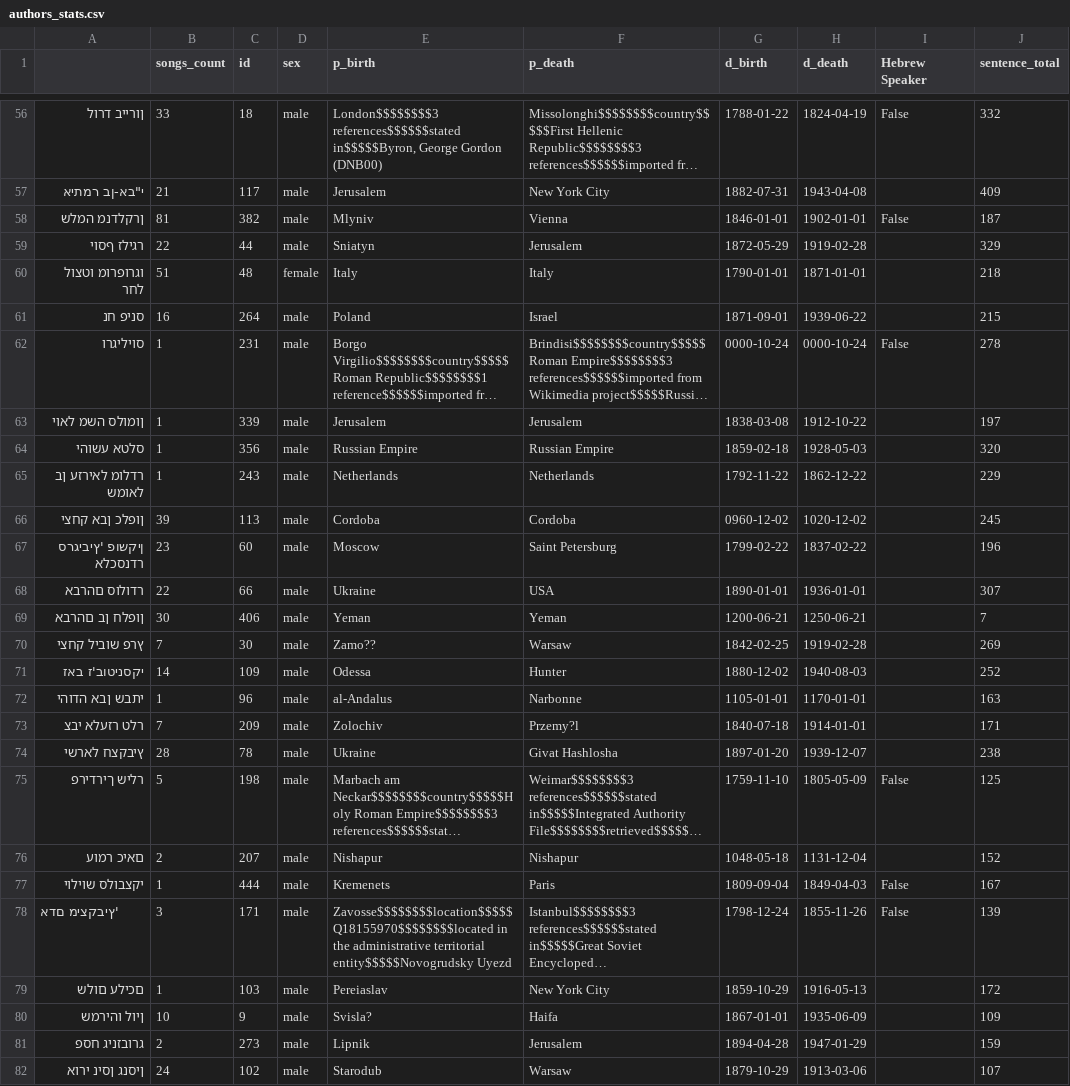
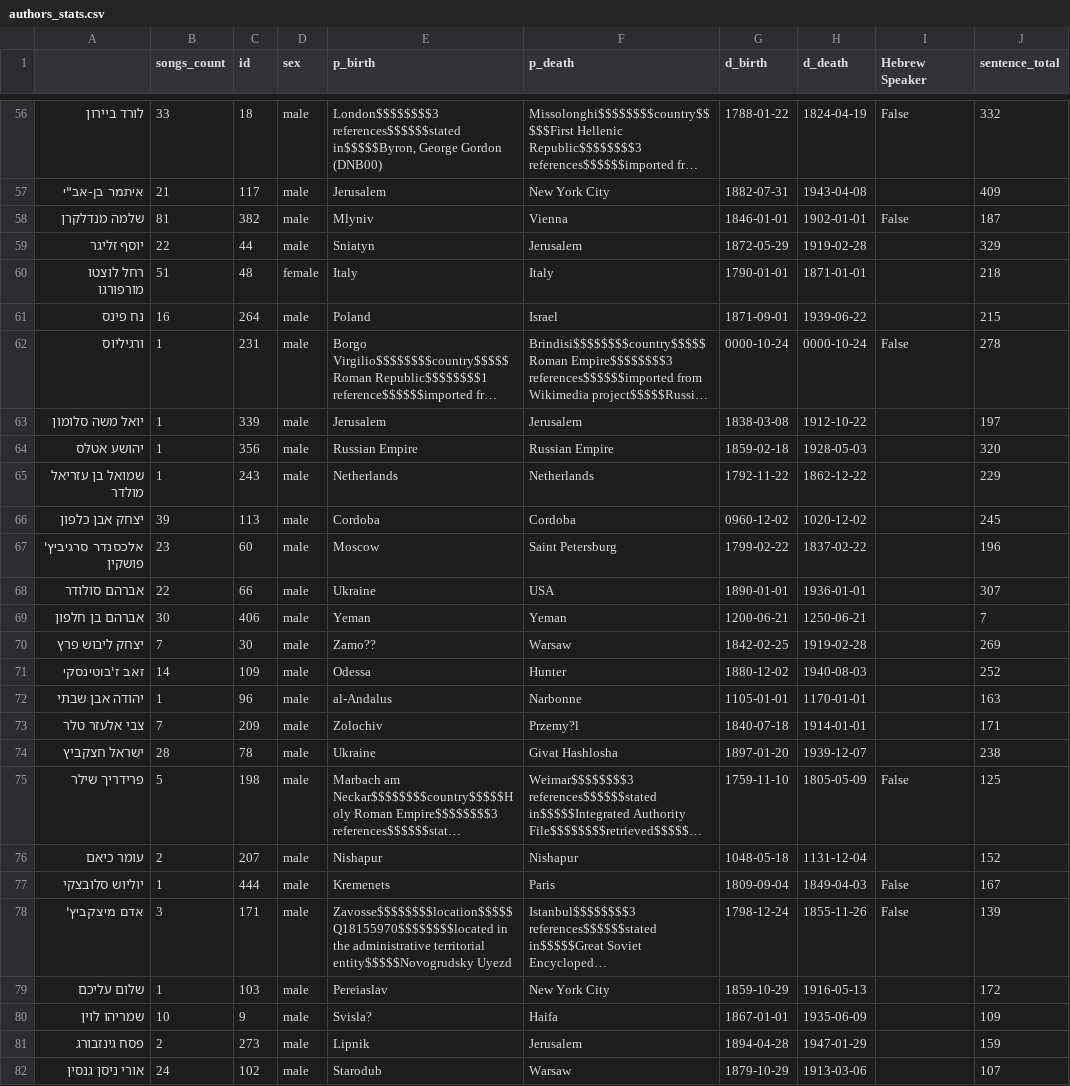
Before and after one commit to ronamir1/NLP-finalProject, a CSV file: Data/authors_processed/authors_stats.csv, drawn as a sheet; only a part is shown, gaps mark what is left out; long unchanged cells end in …; the diff covers the shown part only; the diff names each change by its address in the sheet, - before the commit and + after, or states it on an @@ line.

```diff
--- a/Data/authors_processed/authors_stats.csv
+++ b/Data/authors_processed/authors_stats.csv
-A56: ןורייב דרול
+A56: לורד ביירון
-A57: י"בא-ןב רמתיא
+A57: איתמר בן-אב"י
-A58: ןרקלדנמ המלש
+A58: שלמה מנדלקרן
-A59: רגילז ףסוי
+A59: יוסף זליגר
-A60: וגרופרומ וטצול לחר
+A60: רחל לוצטו מורפורגו
-A61: סניפ חנ
+A61: נח פינס
-A62: סויליגרו
+A62: ורגיליוס
-A63: ןומולס השמ לאוי
+A63: יואל משה סלומון
-A64: סלטא עשוהי
+A64: יהושע אטלס
-A65: רדלומ לאירזע ןב לאומש
+A65: שמואל בן עזריאל מולדר
-A66: ןופלכ ןבא קחצי
+A66: יצחק אבן כלפון
-A67: ןיקשופ 'ץיביגרס רדנסכלא
+A67: אלכסנדר סרגיביץ' פושקין
-A68: רדולוס םהרבא
+A68: אברהם סולודר
-A69: ןופלח ןב םהרבא
+A69: אברהם בן חלפון
-A70: ץרפ שוביל קחצי
+A70: יצחק ליבוש פרץ
-A71: יקסניטוב'ז באז
+A71: זאב ז'בוטינסקי
-A72: יתבש ןבא הדוהי
+A72: יהודה אבן שבתי
-A73: רלט רזעלא יבצ
+A73: צבי אלעזר טלר
-A74: ץיבקצח לארשי
+A74: ישראל חצקביץ
-A75: רליש ךירדירפ
+A75: פרידריך שילר
-A76: םאיכ רמוע
+A76: עומר כיאם
-A77: יקצבולס שוילוי
+A77: יוליוש סלובצקי
-A78: 'ץיבקצימ םדא
+A78: אדם מיצקביץ'
-A79: םכילע םולש
+A79: שלום עליכם
-A80: ןיול והירמש
+A80: שמריהו לוין
-A81: גרובזניג חספ
+A81: פסח גינזבורג
-A82: ןיסנג ןסינ ירוא
+A82: אורי ניסן גנסין
```
Also changed, not shown: 151 edited cells elsewhere in this file, 3 other files.
